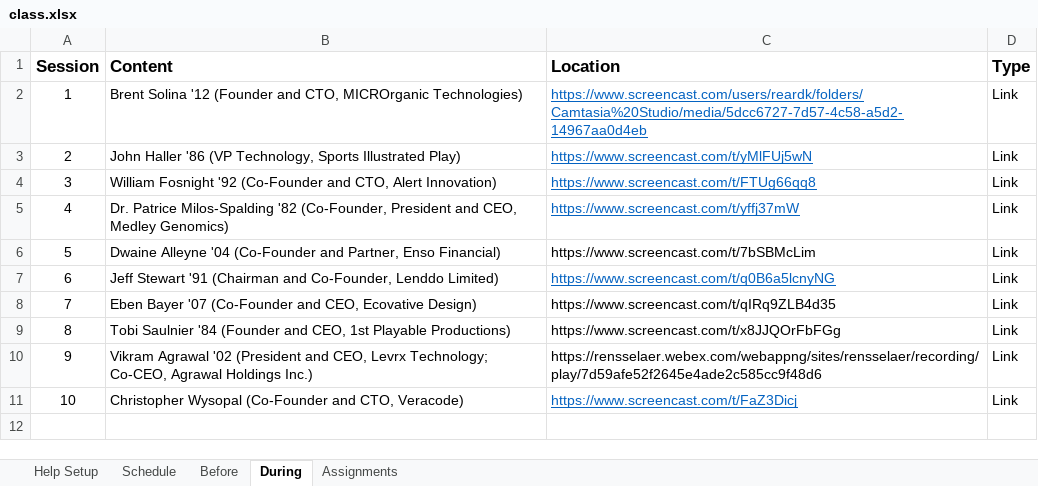
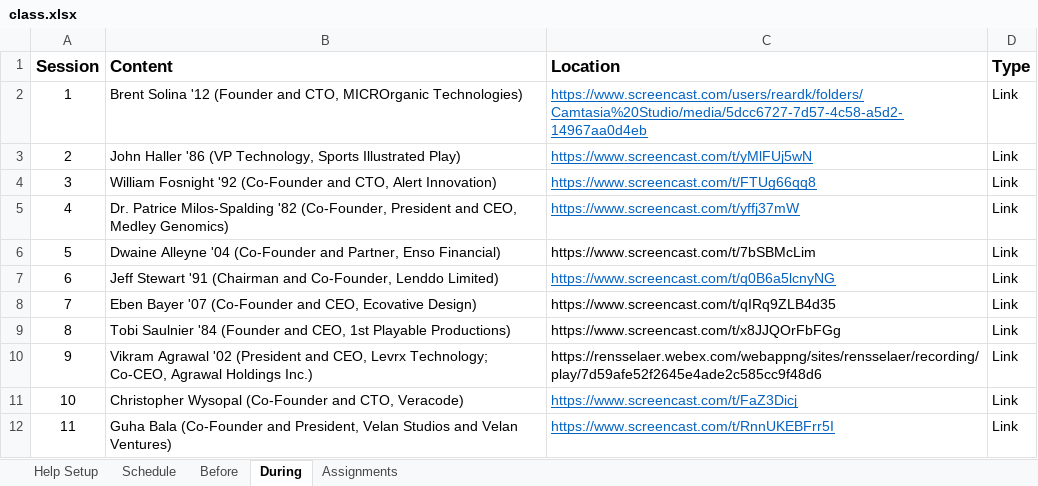
Before and after one commit to SeverinoCenter/impactful_innovators_website, an Excel workbook: config/class.xlsx, sheet During, drawn as a sheet; values as stored, in another font and other column widths than the file's, no borders; the diff names each change by its address in the sheet, - before the commit and + after, or states it on an @@ line.

```diff
--- a/config/class.xlsx (sheet During)
+++ b/config/class.xlsx (sheet During)
+row 12: 11 | Guha Bala (Co-Founder and President, Velan Studios and Velan Ventures) | https://www.screencast.com/t/RnnUKEBFrr5I | Link
```
Also changed, not shown: 10 other files.
